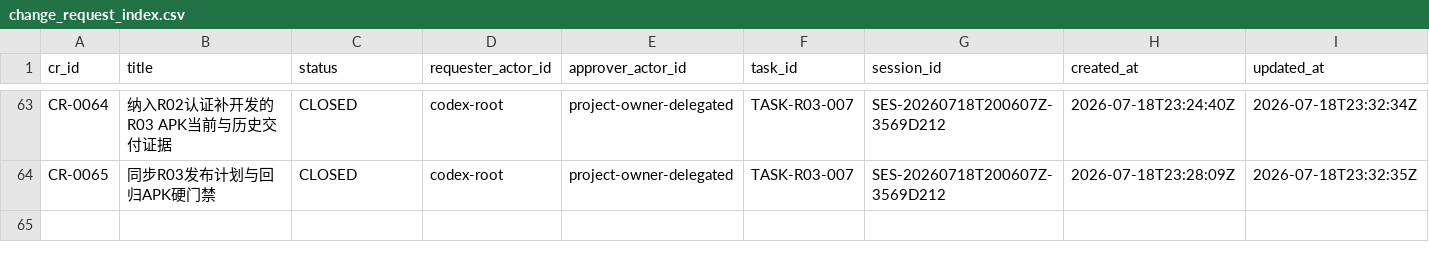
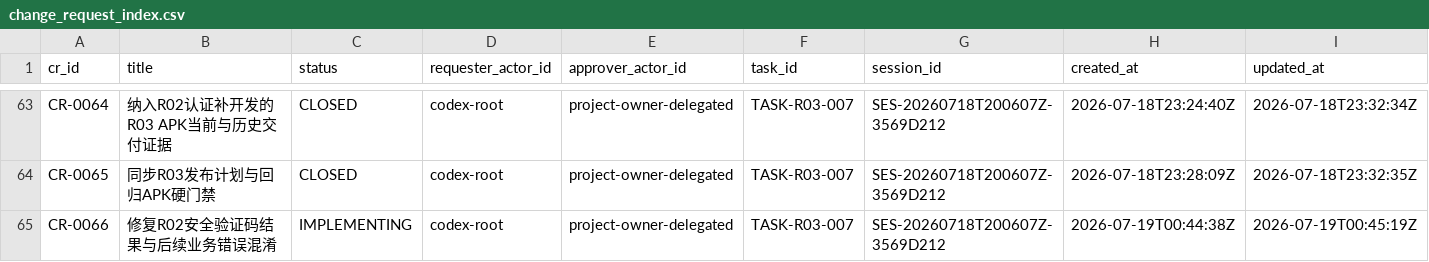
Before and after one commit to fei613293175/hhy, a CSV file: catalogs/change_request_index.csv, drawn as a sheet; only a part is shown, gaps mark what is left out; rows hold the shown columns only; the diff names each change by its address in the sheet, - before the commit and + after, or states it on an @@ line.

```diff
--- a/catalogs/change_request_index.csv
+++ b/catalogs/change_request_index.csv
+row 65: CR-0066 | 修复R02安全验证码结果与后续业务错误混淆 | IMPLEMENTING | codex-root | project-owner-delegated | TASK-R03-007 | SES-20260718T200607Z-3569D212 | 2026-07-19T00:44:38Z | 2026-07-19T00:45:19Z
```
Also changed, not shown: catalogs/development_risk_register.csv, catalogs/session_index.csv, 38 other files.
